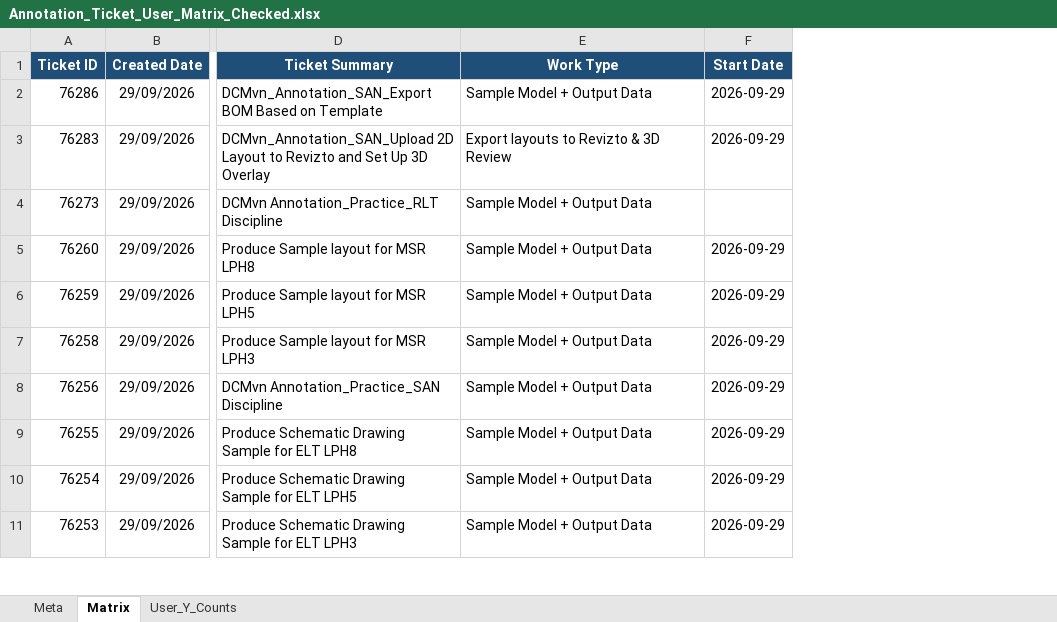
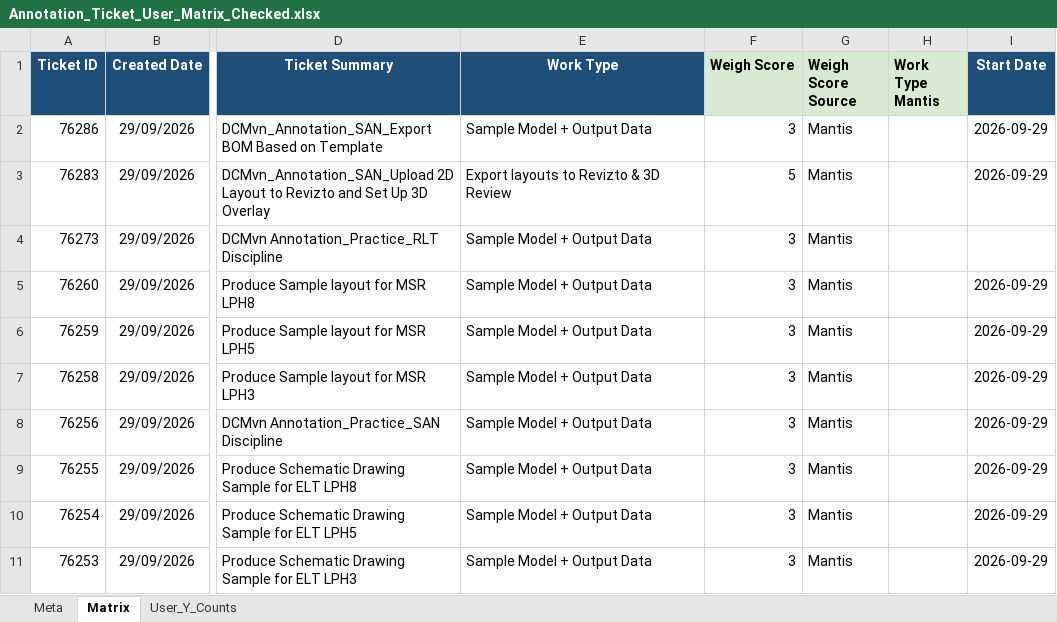
Before and after one commit to HuyDamDCMvn/PMP_Project_Report, an Excel workbook: RawSource/Annotation_Ticket_User_Matrix_Checked.xlsx, sheet Matrix, drawn as a sheet; only a part is shown, gaps mark what is left out; values as stored, in another font and other column widths than the file's, no borders; conditional formats not drawn; the diff names each change by its address in the sheet, - before the commit and + after, or states it on an @@ line.

```diff
--- a/RawSource/Annotation_Ticket_User_Matrix_Checked.xlsx (sheet Matrix)
+++ b/RawSource/Annotation_Ticket_User_Matrix_Checked.xlsx (sheet Matrix)
+column F (Weigh Score), rows 2-11: 3 | 5 | 3 | 3 | 3 | 3 | 3 | 3 | 3 | 3
+column G (Weigh Score Source), rows 2-11: all Mantis
+column H (Work Type Mantis), empty
```
Also changed, not shown: RawSource/Family_Upload_vs_Annotation_Tickets_Checked.xlsx, 4 other files.
